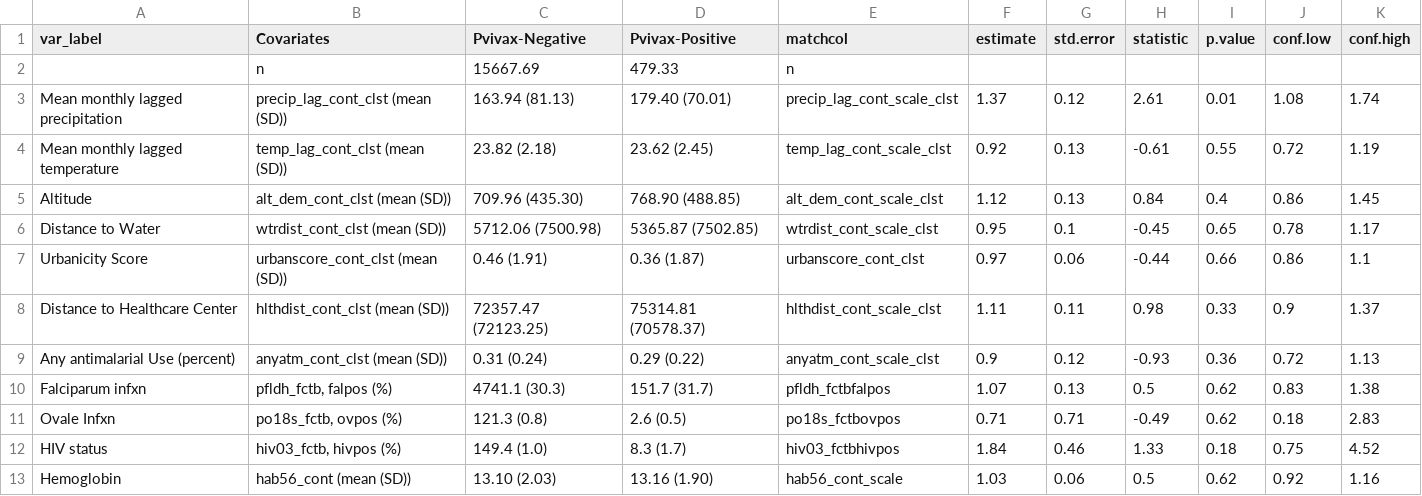
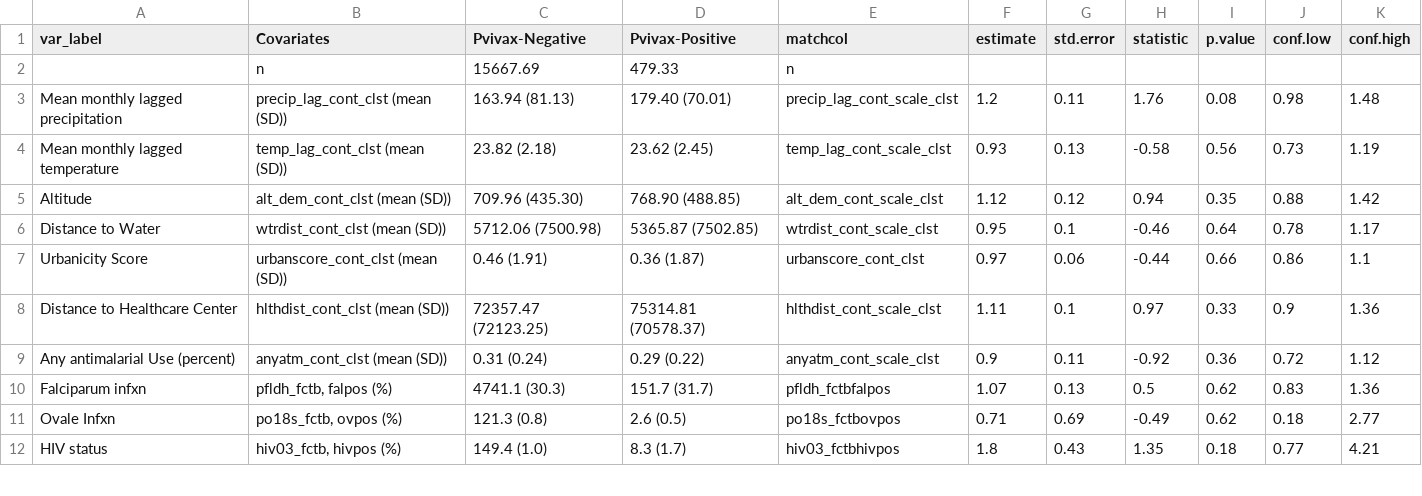
Before and after one commit to nickbrazeau/VivID_Epi, a CSV file: results/tables/Supp1_pvivriskfactortable.csv, drawn as a sheet; only a part is shown; the diff covers the shown part only.

```diff
--- a/results/tables/Supp1_pvivriskfactortable.csv
+++ b/results/tables/Supp1_pvivriskfactortable.csv
@@ -2,12 +2,11 @@ var_label,Covariates,Pvivax-Negative,Pvivax-Positive,matchcol,estimate,std.error
 ,n,15667.69,479.33,n,,,,,,
-Mean monthly lagged precipitation,precip_lag_cont_clst (mean (SD)),163.94 (81.13),179.40 (70.01),precip_lag_cont_scale_clst,1.37,0.12,2.61,0.01,1.08,1.74
-Mean monthly lagged temperature,temp_lag_cont_clst (mean (SD)),23.82 (2.18),23.62 (2.45),temp_lag_cont_scale_clst,0.92,0.13,-0.61,0.55,0.72,1.19
-Altitude,alt_dem_cont_clst (mean (SD)),709.96 (435.30),768.90 (488.85),alt_dem_cont_scale_clst,1.12,0.13,0.84,0.4,0.86,1.45
-Distance to Water,wtrdist_cont_clst (mean (SD)),5712.06 (7500.98),5365.87 (7502.85),wtrdist_cont_scale_clst,0.95,0.1,-0.45,0.65,0.78,1.17
+Mean monthly lagged precipitation,precip_lag_cont_clst (mean (SD)),163.94 (81.13),179.40 (70.01),precip_lag_cont_scale_clst,1.2,0.11,1.76,0.08,0.98,1.48
+Mean monthly lagged temperature,temp_lag_cont_clst (mean (SD)),23.82 (2.18),23.62 (2.45),temp_lag_cont_scale_clst,0.93,0.13,-0.58,0.56,0.73,1.19
+Altitude,alt_dem_cont_clst (mean (SD)),709.96 (435.30),768.90 (488.85),alt_dem_cont_scale_clst,1.12,0.12,0.94,0.35,0.88,1.42
+Distance to Water,wtrdist_cont_clst (mean (SD)),5712.06 (7500.98),5365.87 (7502.85),wtrdist_cont_scale_clst,0.95,0.1,-0.46,0.64,0.78,1.17
 Urbanicity Score,urbanscore_cont_clst (mean (SD)),0.46 (1.91),0.36 (1.87),urbanscore_cont_clst,0.97,0.06,-0.44,0.66,0.86,1.1
-Distance to Healthcare Center,hlthdist_cont_clst (mean (SD)),72357.47 (72123.25),75314.81 (70578.37),hlthdist_cont_scale_clst,1.11,0.11,0.98,0.33,0.9,1.37
-Any antimalarial Use (percent),anyatm_cont_clst (mean (SD)),0.31 (0.24),0.29 (0.22),anyatm_cont_scale_clst,0.9,0.12,-0.93,0.36,0.72,1.13
-Falciparum infxn,"pfldh_fctb, falpos (%)",4741.1 (30.3),151.7 (31.7),pfldh_fctbfalpos,1.07,0.13,0.5,0.62,0.83,1.38
-Ovale Infxn,"po18s_fctb, ovpos (%)",121.3 (0.8),2.6 (0.5),po18s_fctbovpos,0.71,0.71,-0.49,0.62,0.18,2.83
-HIV status,"hiv03_fctb, hivpos (%)",149.4 (1.0),8.3 (1.7),hiv03_fctbhivpos,1.84,0.46,1.33,0.18,0.75,4.52
-Hemoglobin,hab56_cont (mean (SD)),13.10 (2.03),13.16 (1.90),hab56_cont_scale,1.03,0.06,0.5,0.62,0.92,1.16
+Distance to Healthcare Center,hlthdist_cont_clst (mean (SD)),72357.47 (72123.25),75314.81 (70578.37),hlthdist_cont_scale_clst,1.11,0.1,0.97,0.33,0.9,1.36
+Any antimalarial Use (percent),anyatm_cont_clst (mean (SD)),0.31 (0.24),0.29 (0.22),anyatm_cont_scale_clst,0.9,0.11,-0.92,0.36,0.72,1.12
+Falciparum infxn,"pfldh_fctb, falpos (%)",4741.1 (30.3),151.7 (31.7),pfldh_fctbfalpos,1.07,0.13,0.5,0.62,0.83,1.36
+Ovale Infxn,"po18s_fctb, ovpos (%)",121.3 (0.8),2.6 (0.5),po18s_fctbovpos,0.71,0.69,-0.49,0.62,0.18,2.77
+HIV status,"hiv03_fctb, hivpos (%)",149.4 (1.0),8.3 (1.7),hiv03_fctbhivpos,1.8,0.43,1.35,0.18,0.77,4.21
```
Also changed, not shown: 4 added rows and 18 edited cells elsewhere in this file, results/tables/Supp2_pfalriskfactortable.csv, results/tables/Tbl1_col1_pvivtbl1.csv, 10 other files.
